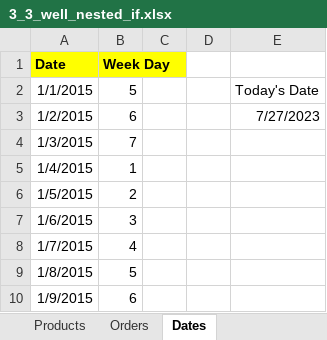
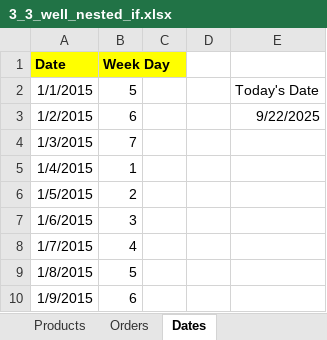
Before and after one commit to devbassey/DataCamp, an Excel workbook: 3. DATA PREPARATION IN EXCEL/Exercises+and+Datasets/Exercises and Datasets/Workbooks/3_3_well_nested_if.xlsx, sheet Dates, drawn as a sheet; only a part is shown; values as stored, in another font and other column widths than the file's, no borders; the diff names each change by its address in the sheet, - before the commit and + after, or states it on an @@ line.

```diff
--- a/3. DATA PREPARATION IN EXCEL/Exercises+and+Datasets/Exercises and Datasets/Workbooks/3_3_well_nested_if.xlsx (sheet Dates)
+++ b/3. DATA PREPARATION IN EXCEL/Exercises+and+Datasets/Exercises and Datasets/Workbooks/3_3_well_nested_if.xlsx (sheet Dates)
-E3: 7/27/2023
+E3: 9/22/2025
```
Also changed, not shown: sheet Orders, hidden cells, 3. DATA PREPARATION IN EXCEL/Exercises+and+Datasets/Exercises and Datasets/Workbooks/3_2_functions_two_by_two.xlsx.
